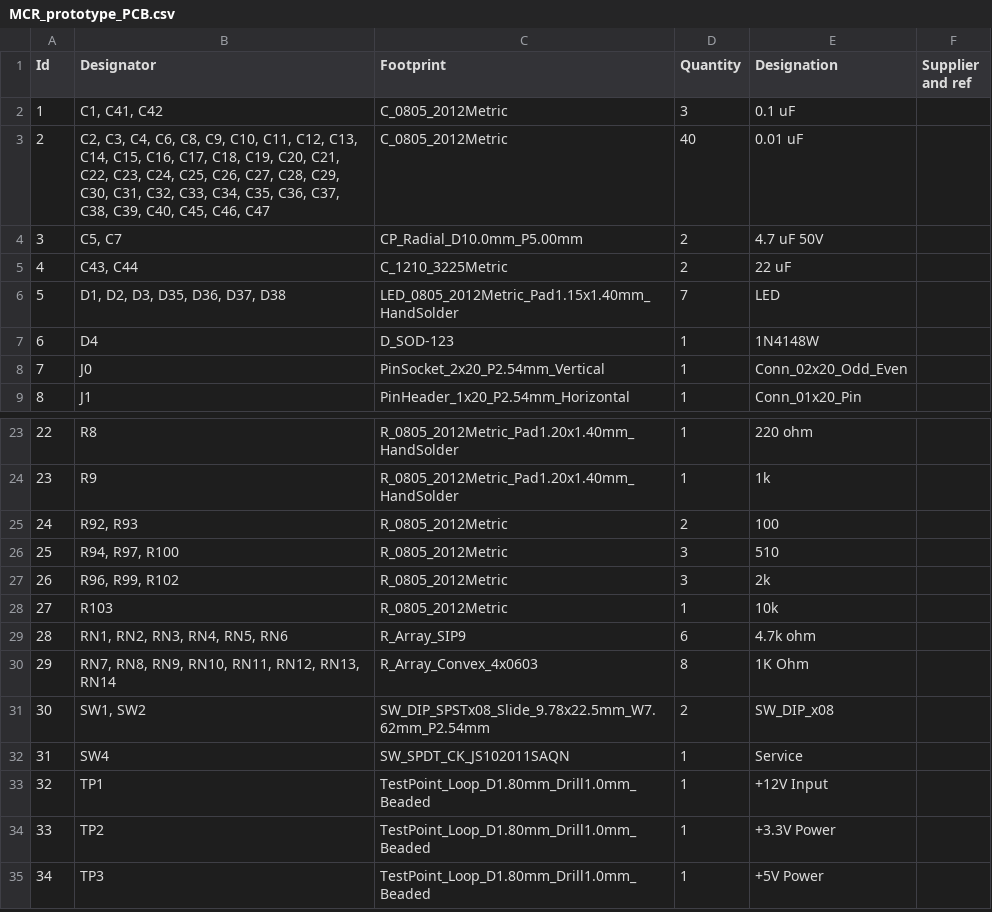
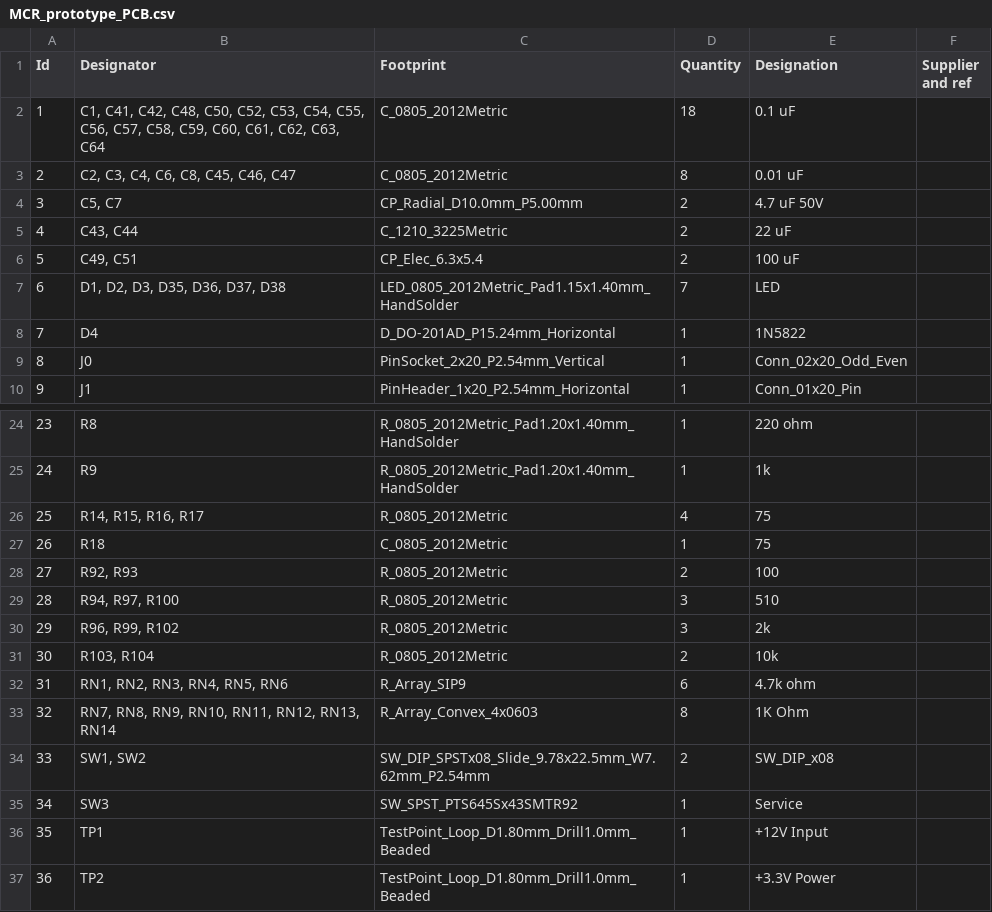
Before and after one commit to alanswx/Arcade-MCR2-TangFPGA, a CSV file: MCR_prototype_PCB/MCR_prototype_PCB.csv, drawn as a sheet; only a part is shown, gaps mark what is left out; the shorter side is filled out with more unchanged rows; addresses are those after the commit; the diff names each change by its address in the sheet, - before the commit and + after, or states it on an @@ line.

```diff
--- a/MCR_prototype_PCB/MCR_prototype_PCB.csv
+++ b/MCR_prototype_PCB/MCR_prototype_PCB.csv
-B2 (Designator): C1, C41, C42
+B2 (Designator): C1, C41, C42, C48, C50, C52, C53, C54, C55, C56, C57, C58, C59, C60, C61, C62, C63, C64
-D2 (Quantity): 3
+D2 (Quantity): 18
-B3 (Designator): …C6, C8, C9, C10, C11, C12, C13, C14, C15, C16, C17, C18, C19, C20, C21, C22, C23, C24, C25, C26, C27, C28, C29, C30, C31, C32, C33, C34, C35, C36, C37, C38, C39, C40, C45, C46,…
+B3 (Designator): …C6, C8, C45, C46,…
-D3 (Quantity): 40
+D3 (Quantity): 8
+row 6: 5 | C49, C51 | CP_Elec_6.3x5.4 | 2 | 100 uF
@@ column A (Id) renumbered from row 7 down @@
-C8 (Footprint): D_SOD-123
+C8 (Footprint): D_DO-201AD_P15.24mm_Horizontal
-E8 (Designation): 1N4148W
+E8 (Designation): 1N5822
+row 26: 25 | R14, R15, R16, R17 | R_0805_2012Metric | 4 | 75
+row 27: 26 | R18 | C_0805_2012Metric | 1 | 75
-B31 (Designator): R103
+B31 (Designator): R103, R104
-D31 (Quantity): 1
+D31 (Quantity): 2
-B35 (Designator): SW4
+B35 (Designator): SW3
-C35 (Footprint): SW_SPDT_CK_JS102011SAQN
+C35 (Footprint): SW_SPST_PTS645Sx43SMTR92
```
Also changed, not shown: 30 other files.
